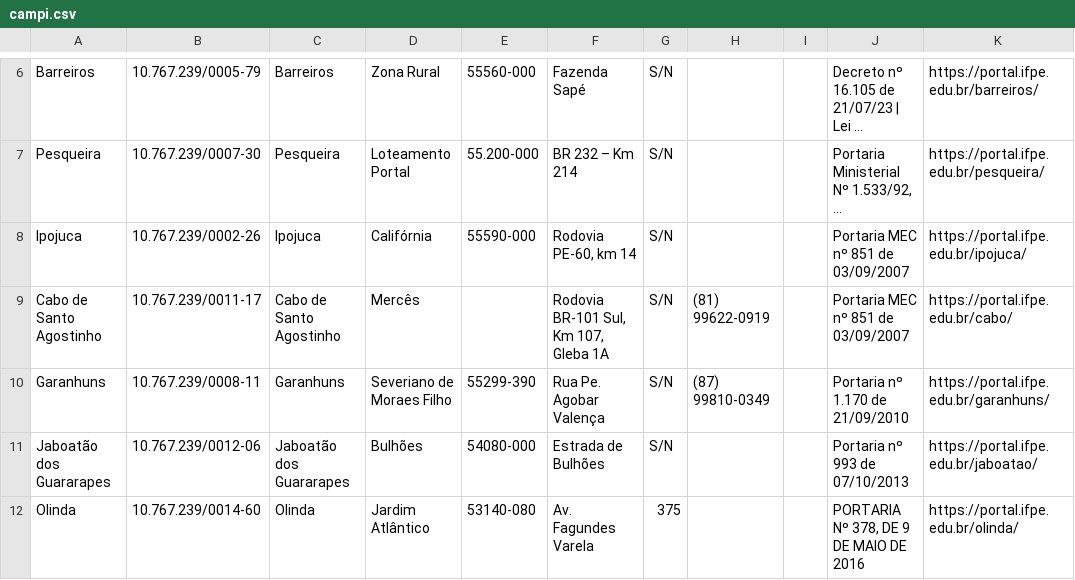
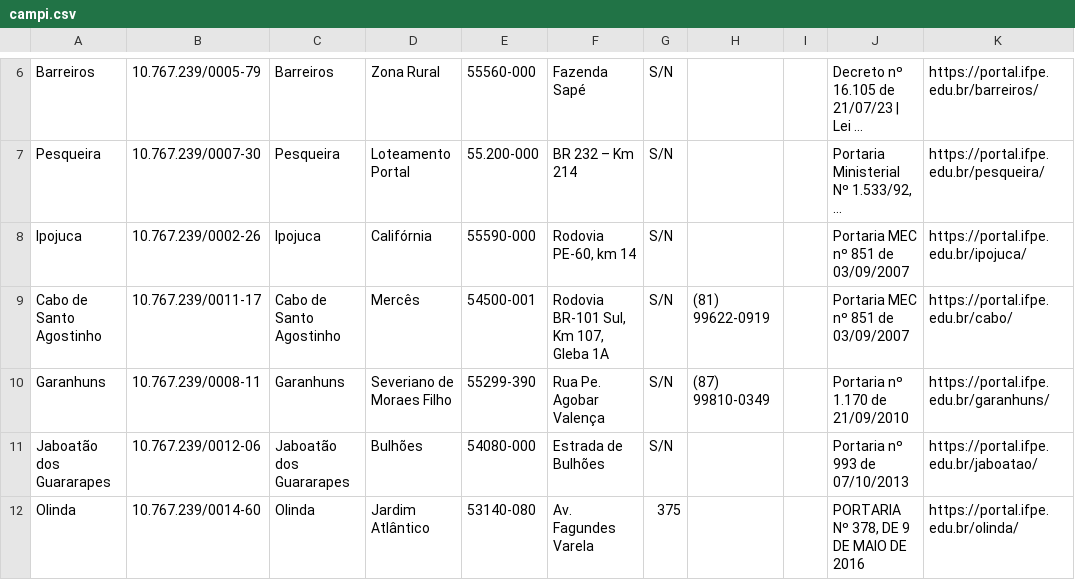
Before and after one commit to Nasc1mento/xppc-app, a CSV file: src/main/resources/campi.csv, drawn as a sheet; only a part is shown, gaps mark what is left out; long unchanged cells end in …; the diff names each change by its address in the sheet, - before the commit and + after, or states it on an @@ line.

Commit message:
updating campus csv info

```diff
--- a/src/main/resources/campi.csv
+++ b/src/main/resources/campi.csv
-E9: (empty)
+E9: 54500-001
```
